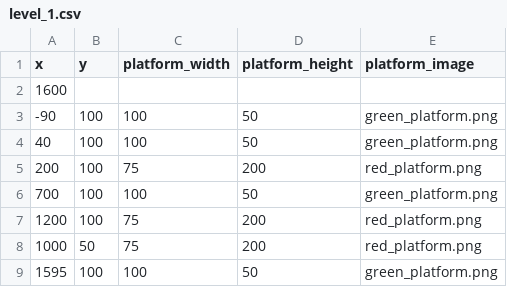
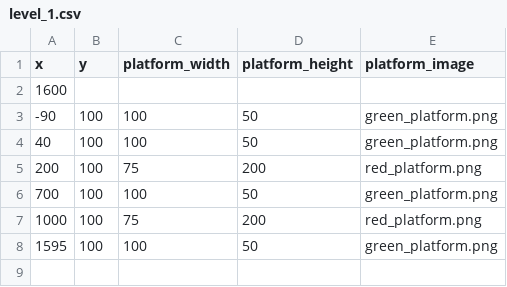
Before and after one commit to dethi/Gikoball, a CSV file: Gikoball/data/level_1.csv, drawn as a sheet.

```diff
--- a/Gikoball/data/level_1.csv
+++ b/Gikoball/data/level_1.csv
@@ -6,4 +6,3 @@ x,y,platform_width,platform_height,platform_image
 700,100,100,50,green_platform.png
-1200,100,75,200,red_platform.png
-1000,50,75,200,red_platform.png
+1000,100,75,200,red_platform.png
 1595,100,100,50,green_platform.png
```
Also changed, not shown: 1 other file.
